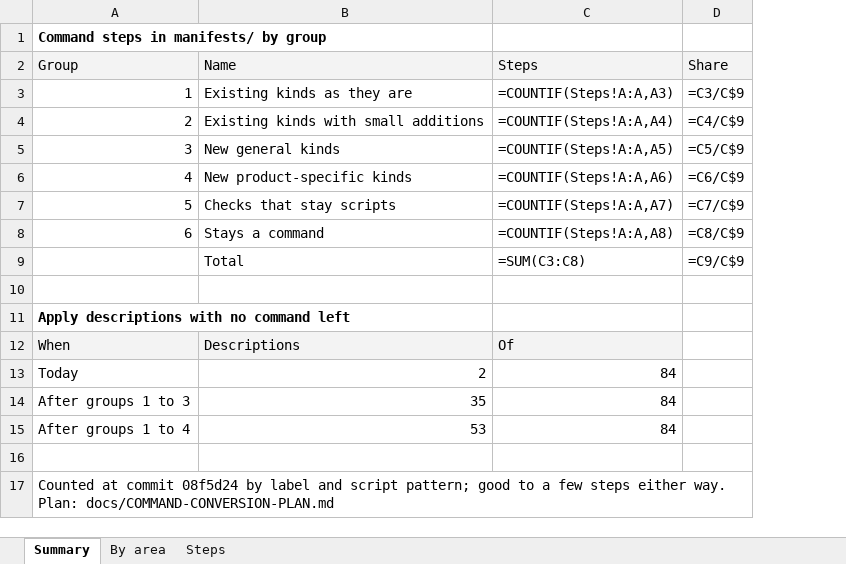
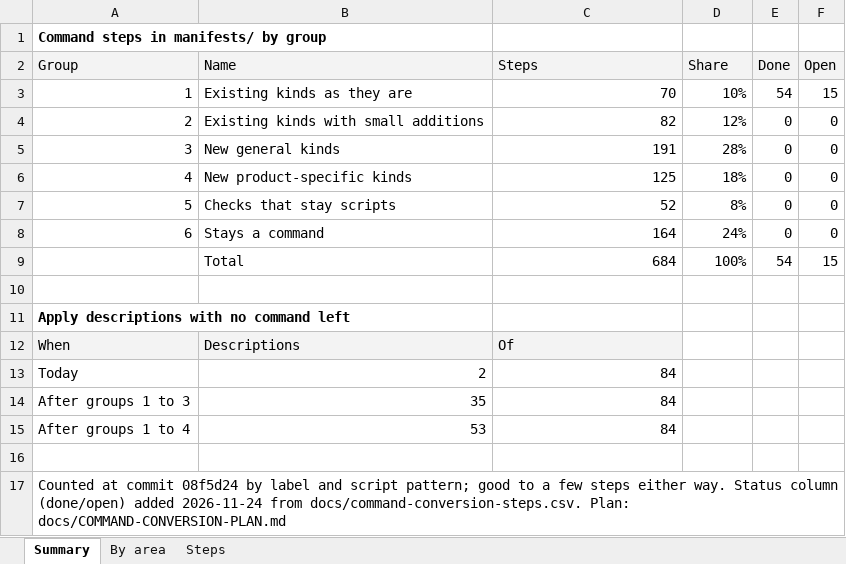
Before and after one commit to ljalbinson/orphera-pkg, an Excel workbook: docs/command-conversion.xlsx, sheet Summary, drawn as a sheet; values as stored, in another font and other column widths than the file's, no borders; formulas without a stored value are shown as written; removed rows and columns are numbered as before the commit, all else as after; the diff names each change by its address in the sheet, - before the commit and + after, or states it on an @@ line.

```diff
--- a/docs/command-conversion.xlsx (sheet Summary)
+++ b/docs/command-conversion.xlsx (sheet Summary)
+column E (Done), rows 3-8: 54 | 0 | 0 | 0 | 0 | 0
+column F (Open), rows 3-8: 15 | 0 | 0 | 0 | 0 | 0
-C3 (Steps): =COUNTIF(Steps!A:A,A3)
+C3 (Steps): 70
-D3 (Share): =C3/C$9
+D3 (Share): 10%
-C4 (Steps): =COUNTIF(Steps!A:A,A4)
+C4 (Steps): 82
-D4 (Share): =C4/C$9
+D4 (Share): 12%
-C5 (Steps): =COUNTIF(Steps!A:A,A5)
+C5 (Steps): 191
-D5 (Share): =C5/C$9
+D5 (Share): 28%
-C6 (Steps): =COUNTIF(Steps!A:A,A6)
+C6 (Steps): 125
-D6 (Share): =C6/C$9
+D6 (Share): 18%
-C7 (Steps): =COUNTIF(Steps!A:A,A7)
+C7 (Steps): 52
-D7 (Share): =C7/C$9
+D7 (Share): 8%
-C8 (Steps): =COUNTIF(Steps!A:A,A8)
+C8 (Steps): 164
-D8 (Share): =C8/C$9
+D8 (Share): 24%
-row 9:  | Total | =SUM(C3:C8) | =C9/C$9
+row 9:  | Total | 684 | 100% | 54 | 15
-A17 (Group): …either way. Plan: docs/COMMAND-CONVERSION-PLAN.md
+A17 (Group): …either way. Status column (done/open) added 2026-11-24 from docs/command-conversion-steps.csv. Plan: docs/COMMAND-CONVERSION-PLAN.md
```
Also changed, not shown: sheet By area, sheet Steps, 3 other files.
